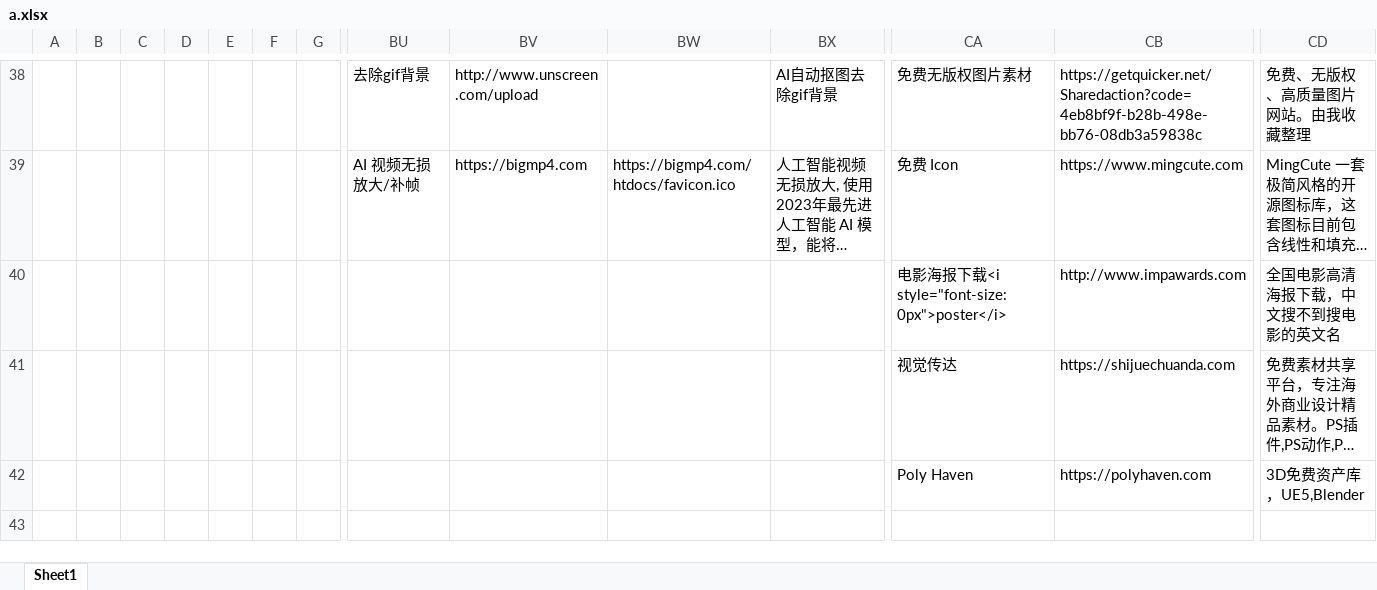
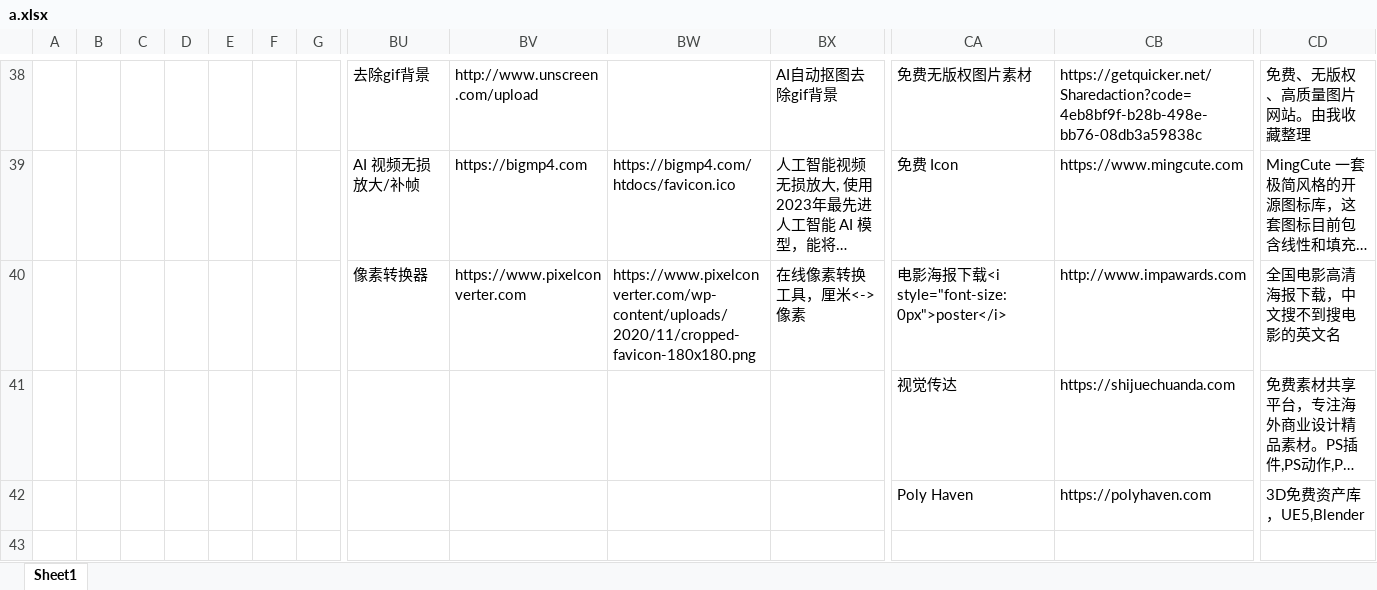
Before and after one commit to xiaolongmr/xiaolongmr.github.io, an Excel workbook: a.xlsx, sheet Sheet1, drawn as a sheet; only a part is shown, gaps mark what is left out; long unchanged cells end in …; values as stored, in another font and other column widths than the file's, no cell formats; removed rows and columns are numbered as before the commit, all else as after; rows hold the shown columns only; the diff covers the shown part only; the diff names each change by its address in the sheet, - before the commit and + after, or states it on an @@ line.

Commit message:
Add files via upload

```diff
--- a/a.xlsx (sheet Sheet1)
+++ b/a.xlsx (sheet Sheet1)
-row 40:  |  |  |  |  |  |  |  |  |  |  | 电影海报下载<i style="font-size:0px">poster</i> | http://www.impawards.com | 全国电影高清海报下载，中文搜不到搜电影的英文名
+row 40:  |  |  |  |  |  |  | 像素转换器 | https://www.pixelconverter.com | https://www.pixelconverter.com/wp-content/uploads/2020/11/cropped-favicon-180x180.png | 在线像素转换工具，厘米<->像素 | 电影海报下载<i style="font-size:0px">poster</i> | http://www.impawards.com | 全国电影高清海报下载，中文搜不到搜电影的英文名
```
Also changed, not shown: 72 edited cells elsewhere in this sheet, cell formats.
